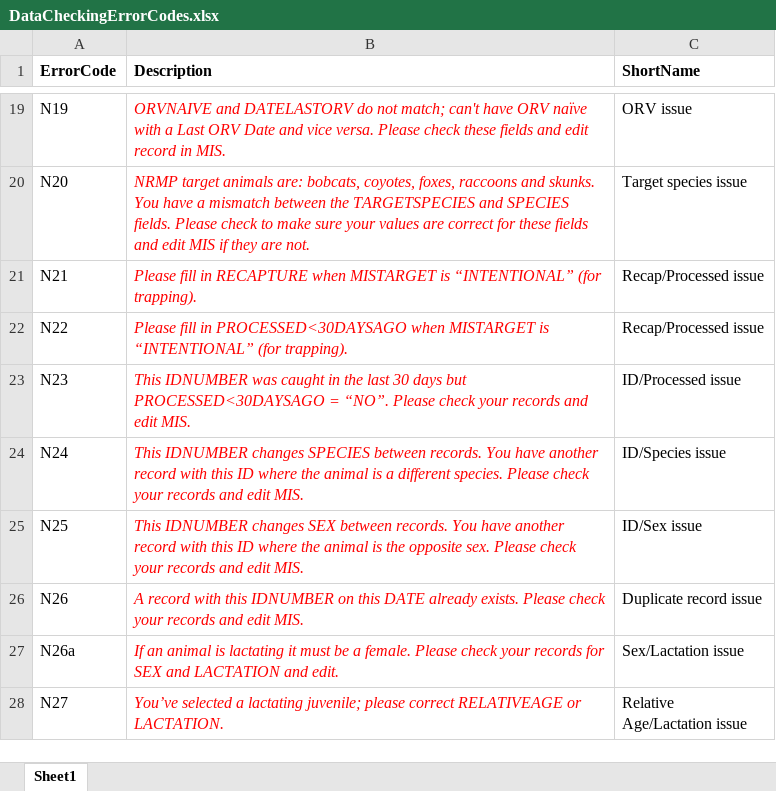
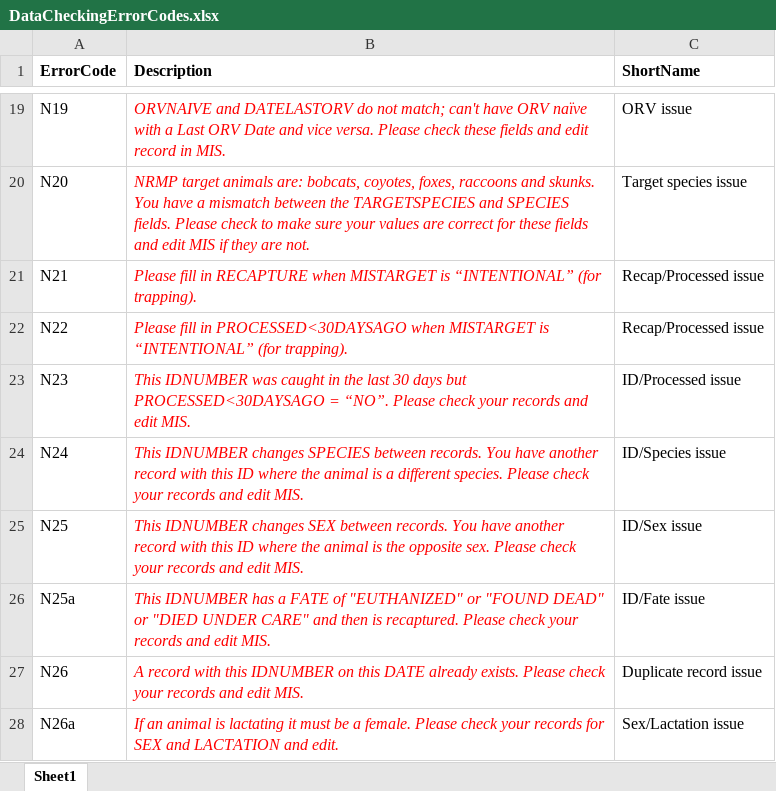
Before and after one commit to AmyJDavis/NRMPDataCleaning, an Excel workbook: www/DataCheckingErrorCodes.xlsx, sheet Sheet1, drawn as a sheet; only a part is shown, gaps mark what is left out; the shorter side is filled out with more unchanged rows; values as stored, in another font and other column widths than the file's, no borders; the diff names each change by its address in the sheet, - before the commit and + after, or states it on an @@ line.

Commit message:
Update app to check for animals coming back from the dead

```diff
--- a/www/DataCheckingErrorCodes.xlsx (sheet Sheet1)
+++ b/www/DataCheckingErrorCodes.xlsx (sheet Sheet1)
+row 26: N25a | This IDNUMBER has a FATE of "EUTHANIZED" or "FOUND DEAD" or "DIED UNDER CARE" and then is recaptured. Please check your records and edit MIS. | ID/Fate issue
```
Also changed, not shown: 2 other files.
